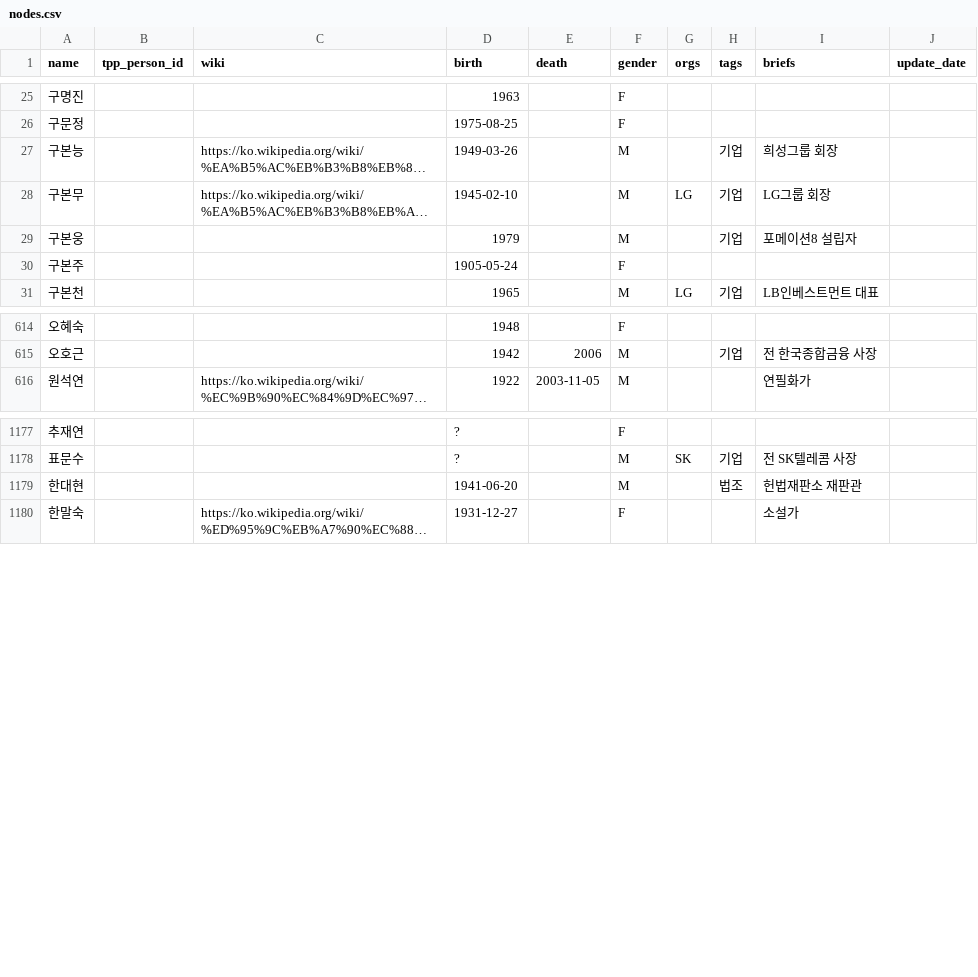
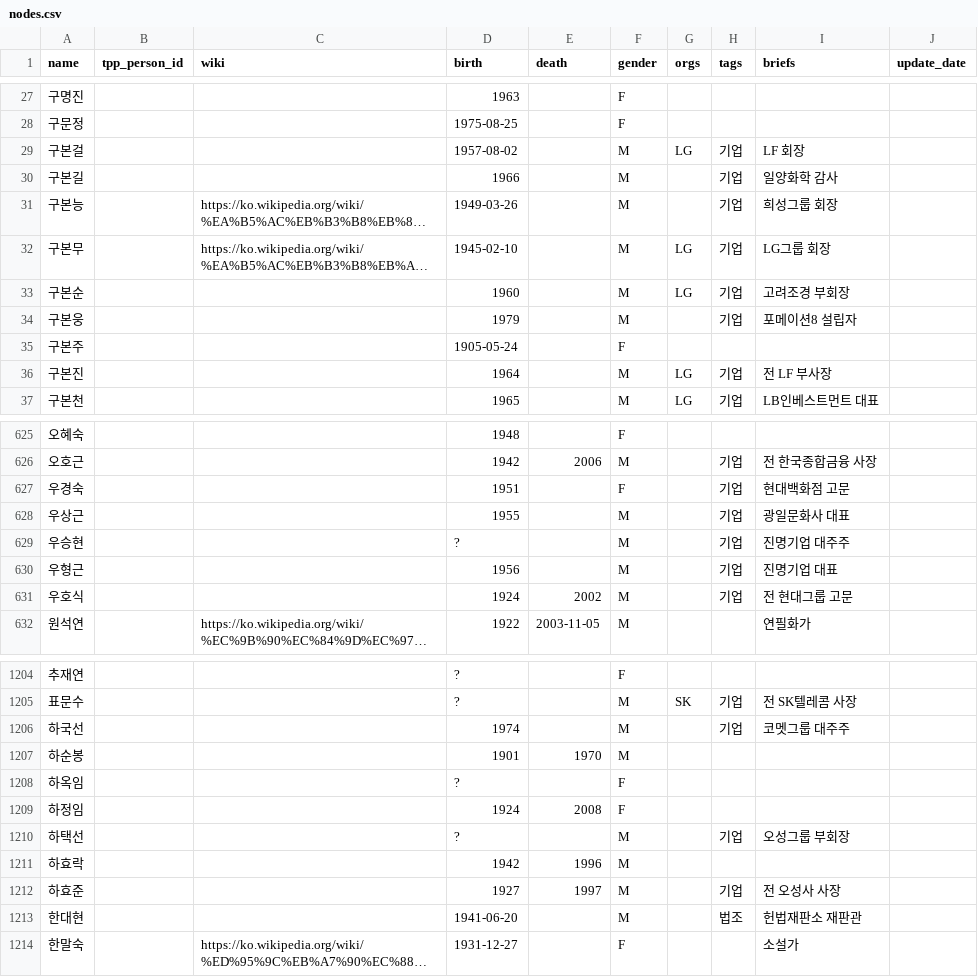
Before and after one commit to Hackthings/cywc.github.io, a CSV file: nodes.csv, drawn as a sheet; only a part is shown, gaps mark what is left out; long unchanged cells end in …; the diff covers the shown part only; the diff names each change by its address in the sheet, - before the commit and + after, or states it on an @@ line.

```diff
--- a/nodes.csv
+++ b/nodes.csv
+row 29: 구본걸 |  |  | 1957-08-02 |  | M | LG | 기업 | LF 회장
+row 30: 구본길 |  |  | 1966 |  | M |  | 기업 | 일양화학 감사
+row 33: 구본순 |  |  | 1960 |  | M | LG | 기업 | 고려조경 부회장
+row 36: 구본진 |  |  | 1964 |  | M | LG | 기업 | 전 LF 부사장
+row 627: 우경숙 |  |  | 1951 |  | F |  | 기업 | 현대백화점 고문
+row 628: 우상근 |  |  | 1955 |  | M |  | 기업 | 광일문화사 대표
+row 629: 우승현 |  |  | ? |  | M |  | 기업 | 진명기업 대주주
+row 630: 우형근 |  |  | 1956 |  | M |  | 기업 | 진명기업 대표
+row 631: 우호식 |  |  | 1924 | 2002 | M |  | 기업 | 전 현대그룹 고문
+row 1206: 하국선 |  |  | 1974 |  | M |  | 기업 | 코멧그룹 대주주
+row 1207: 하순봉 |  |  | 1901 | 1970 | M
+row 1208: 하옥임 |  |  | ? |  | F
+row 1209: 하정임 |  |  | 1924 | 2008 | F
+row 1210: 하택선 |  |  | ? |  | M |  | 기업 | 오성그룹 부회장
+row 1211: 하효락 |  |  | 1942 | 1996 | M
+row 1212: 하효준 |  |  | 1927 | 1997 | M |  | 기업 | 전 오성사 사장
```
Also changed, not shown: 18 added rows and 12 edited cells elsewhere in this file, links.csv, 3 other files.
